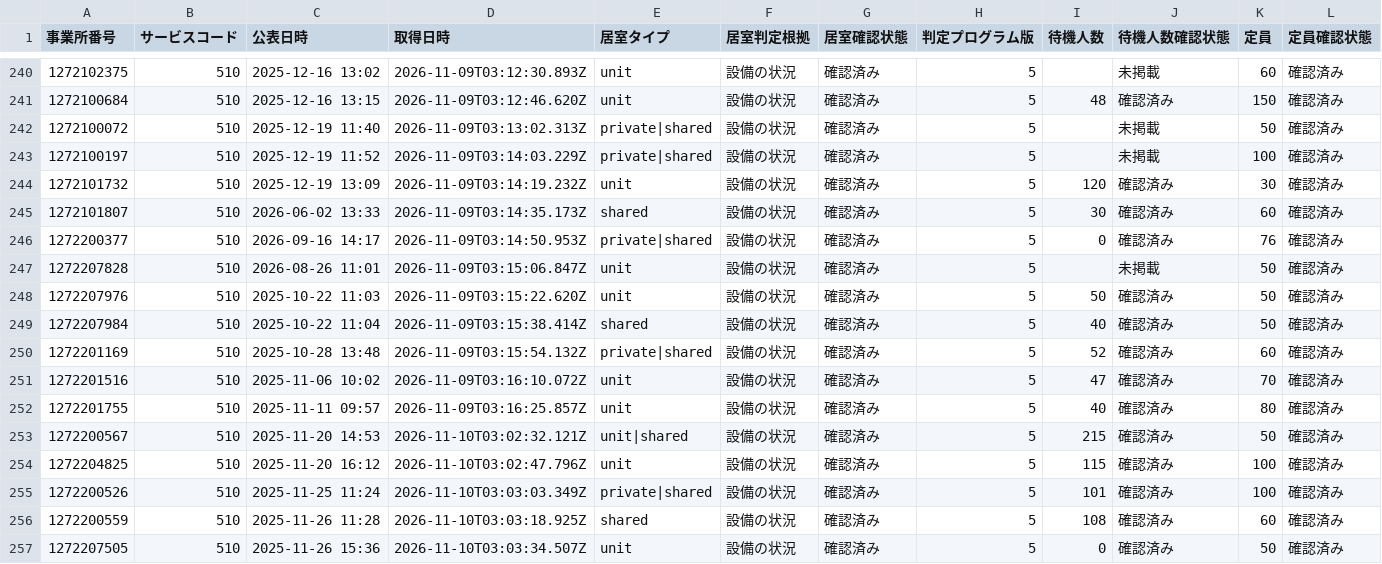
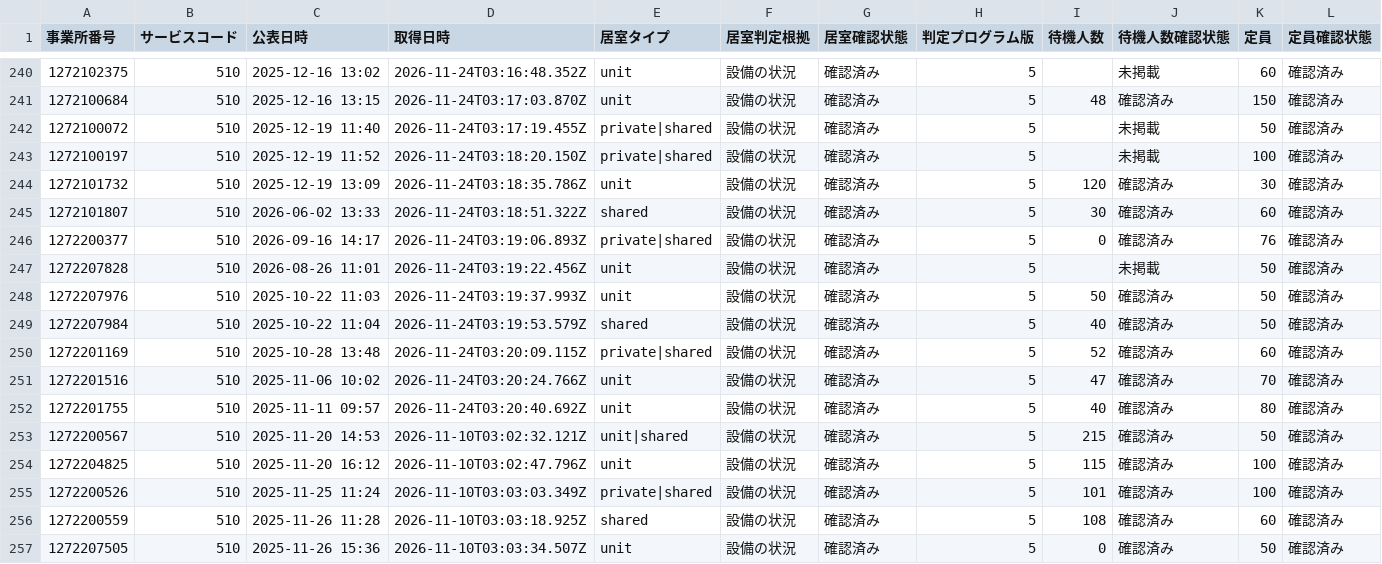
Before and after one commit to royalaihoshi-tech/chiba-tokuyo-public-data, a CSV file: publication-dates.csv, drawn as a sheet; only a part is shown, gaps mark what is left out; the diff covers the shown part only.

```diff
--- a/publication-dates.csv
+++ b/publication-dates.csv
@@ -240,14 +240,14 @@
-1272102375,510,2025-12-16 13:02,2026-11-09T03:12:30.893Z,unit,設備の状況,確認済み,5,,未掲載,60,確認済み
-1272100684,510,2025-12-16 13:15,2026-11-09T03:12:46.620Z,unit,設備の状況,確認済み,5,48,確認済み,150,確認済み
-1272100072,510,2025-12-19 11:40,2026-11-09T03:13:02.313Z,private|shared,設備の状況,確認済み,5,,未掲載,50,確認済み
-1272100197,510,2025-12-19 11:52,2026-11-09T03:14:03.229Z,private|shared,設備の状況,確認済み,5,,未掲載,100,確認済み
-1272101732,510,2025-12-19 13:09,2026-11-09T03:14:19.232Z,unit,設備の状況,確認済み,5,120,確認済み,30,確認済み
-1272101807,510,2026-06-02 13:33,2026-11-09T03:14:35.173Z,shared,設備の状況,確認済み,5,30,確認済み,60,確認済み
-1272200377,510,2026-09-16 14:17,2026-11-09T03:14:50.953Z,private|shared,設備の状況,確認済み,5,0,確認済み,76,確認済み
-1272207828,510,2026-08-26 11:01,2026-11-09T03:15:06.847Z,unit,設備の状況,確認済み,5,,未掲載,50,確認済み
-1272207976,510,2025-10-22 11:03,2026-11-09T03:15:22.620Z,unit,設備の状況,確認済み,5,50,確認済み,50,確認済み
-1272207984,510,2025-10-22 11:04,2026-11-09T03:15:38.414Z,shared,設備の状況,確認済み,5,40,確認済み,50,確認済み
-1272201169,510,2025-10-28 13:48,2026-11-09T03:15:54.132Z,private|shared,設備の状況,確認済み,5,52,確認済み,60,確認済み
-1272201516,510,2025-11-06 10:02,2026-11-09T03:16:10.072Z,unit,設備の状況,確認済み,5,47,確認済み,70,確認済み
-1272201755,510,2025-11-11 09:57,2026-11-09T03:16:25.857Z,unit,設備の状況,確認済み,5,40,確認済み,80,確認済み
+1272102375,510,2025-12-16 13:02,2026-11-24T03:16:48.352Z,unit,設備の状況,確認済み,5,,未掲載,60,確認済み
+1272100684,510,2025-12-16 13:15,2026-11-24T03:17:03.870Z,unit,設備の状況,確認済み,5,48,確認済み,150,確認済み
+1272100072,510,2025-12-19 11:40,2026-11-24T03:17:19.455Z,private|shared,設備の状況,確認済み,5,,未掲載,50,確認済み
+1272100197,510,2025-12-19 11:52,2026-11-24T03:18:20.150Z,private|shared,設備の状況,確認済み,5,,未掲載,100,確認済み
+1272101732,510,2025-12-19 13:09,2026-11-24T03:18:35.786Z,unit,設備の状況,確認済み,5,120,確認済み,30,確認済み
+1272101807,510,2026-06-02 13:33,2026-11-24T03:18:51.322Z,shared,設備の状況,確認済み,5,30,確認済み,60,確認済み
+1272200377,510,2026-09-16 14:17,2026-11-24T03:19:06.893Z,private|shared,設備の状況,確認済み,5,0,確認済み,76,確認済み
+1272207828,510,2026-08-26 11:01,2026-11-24T03:19:22.456Z,unit,設備の状況,確認済み,5,,未掲載,50,確認済み
+1272207976,510,2025-10-22 11:03,2026-11-24T03:19:37.993Z,unit,設備の状況,確認済み,5,50,確認済み,50,確認済み
+1272207984,510,2025-10-22 11:04,2026-11-24T03:19:53.579Z,shared,設備の状況,確認済み,5,40,確認済み,50,確認済み
+1272201169,510,2025-10-28 13:48,2026-11-24T03:20:09.115Z,private|shared,設備の状況,確認済み,5,52,確認済み,60,確認済み
+1272201516,510,2025-11-06 10:02,2026-11-24T03:20:24.766Z,unit,設備の状況,確認済み,5,47,確認済み,70,確認済み
+1272201755,510,2025-11-11 09:57,2026-11-24T03:20:40.692Z,unit,設備の状況,確認済み,5,40,確認済み,80,確認済み
 1272200567,510,2025-11-20 14:53,2026-11-10T03:02:32.121Z,unit|shared,設備の状況,確認済み,5,215,確認済み,50,確認済み
```
Also changed, not shown: 28 edited cells elsewhere in this file, 1 other file.
